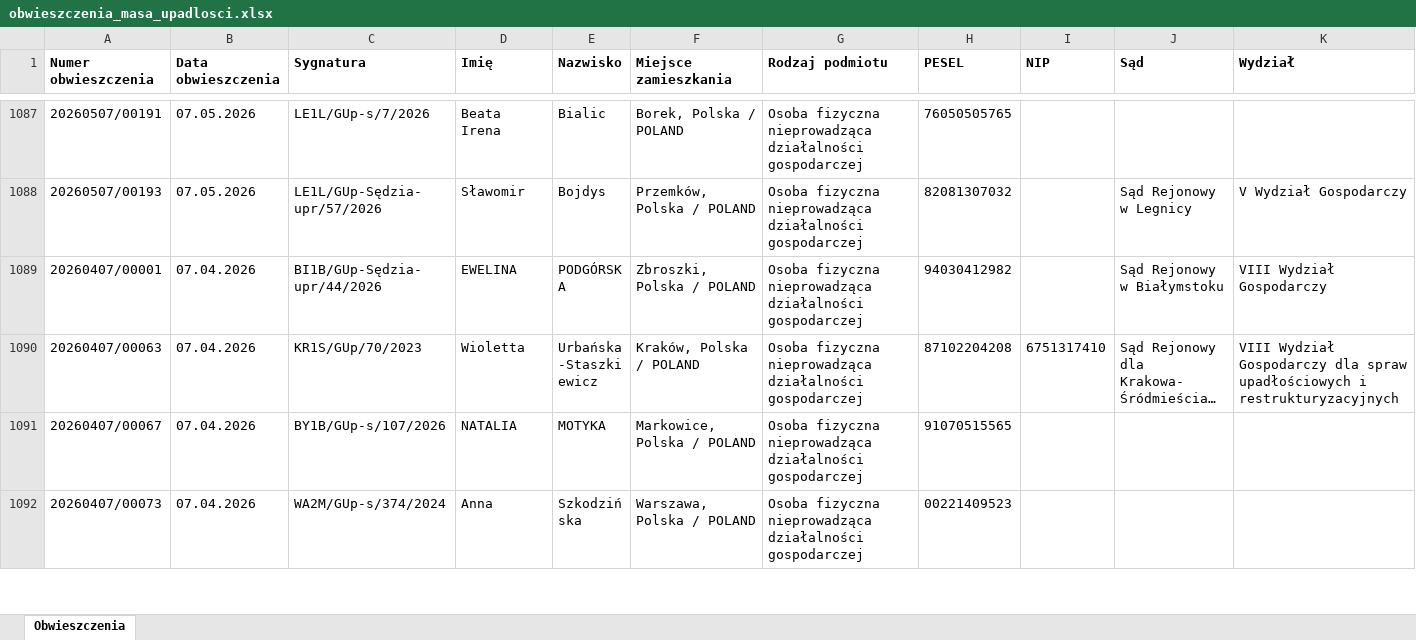
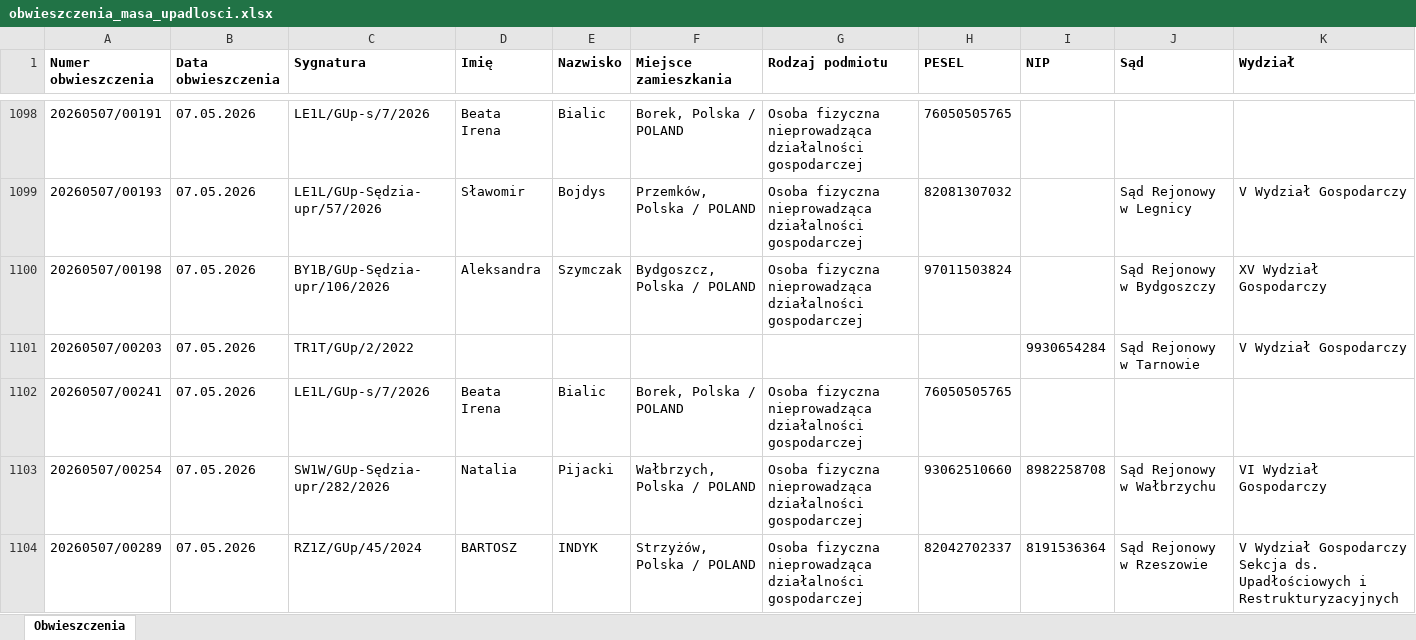
Before and after one commit to ringil-coder/Syndyk_Database, an Excel workbook: obwieszczenia_masa_upadlosci.xlsx, sheet Obwieszczenia, drawn as a sheet; only a part is shown, gaps mark what is left out; the shorter side is filled out with more unchanged rows; long unchanged cells end in …; values as stored, in another font and other column widths than the file's, no borders; rows hold the shown columns only; the diff covers the shown part only; the diff names each change by its address in the sheet, - before the commit and + after, or states it on an @@ line.

```diff
--- a/obwieszczenia_masa_upadlosci.xlsx (sheet Obwieszczenia)
+++ b/obwieszczenia_masa_upadlosci.xlsx (sheet Obwieszczenia)
+row 1100: 20260507/00198 | 07.05.2026 | BY1B/GUp-Sędzia-upr/106/2026 | Aleksandra | Szymczak | Bydgoszcz, Polska / POLAND | Osoba fizyczna nieprowadząca działalności gospodarczej | 97011503824 |  | Sąd Rejonowy w Bydgoszczy | XV Wydział Gospodarczy
+row 1101: 20260507/00203 | 07.05.2026 | TR1T/GUp/2/2022 |  |  |  |  |  | 9930654284 | Sąd Rejonowy w Tarnowie | V Wydział Gospodarczy
+row 1102: 20260507/00241 | 07.05.2026 | LE1L/GUp-s/7/2026 | Beata Irena | Bialic | Borek, Polska / POLAND | Osoba fizyczna nieprowadząca działalności gospodarczej | 76050505765
+row 1103: 20260507/00254 | 07.05.2026 | SW1W/GUp-Sędzia-upr/282/2026 | Natalia | Pijacki | Wałbrzych, Polska / POLAND | Osoba fizyczna nieprowadząca działalności gospodarczej | 93062510660 | 8982258708 | Sąd Rejonowy w Wałbrzychu | VI Wydział Gospodarczy
+row 1104: 20260507/00289 | 07.05.2026 | RZ1Z/GUp/45/2024 | BARTOSZ | INDYK | Strzyżów, Polska / POLAND | Osoba fizyczna nieprowadząca działalności gospodarczej | 82042702337 | 8191536364 | Sąd Rejonowy w Rzeszowie | V Wydział Gospodarczy Sekcja ds. Upadłościowych i Restrukturyzacyjnych
```
Also changed, not shown: 35 added rows elsewhere in this sheet, 1 other file.
